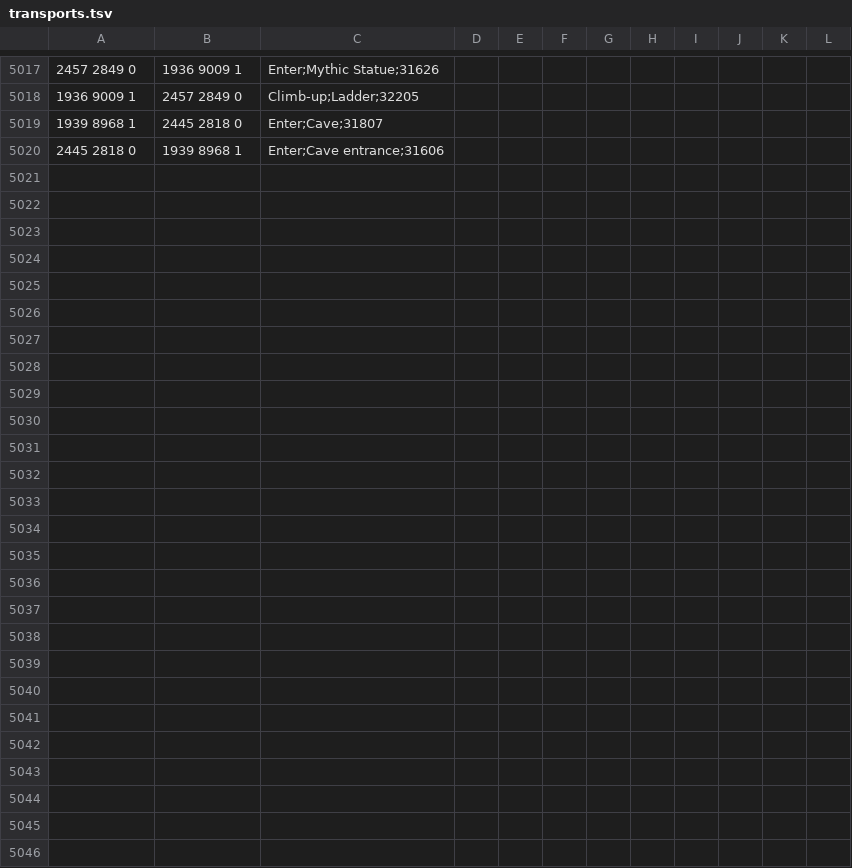
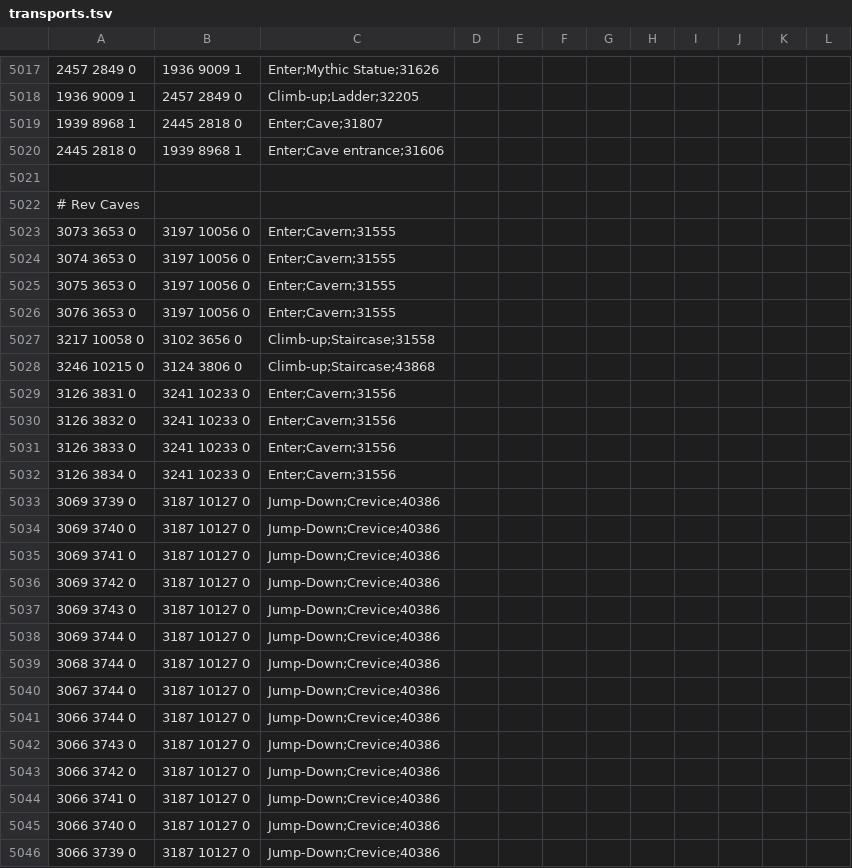
Before and after one commit to NewGenEng/Microbot, a TSV file: runelite-client/src/main/resources/net/runelite/client/plugins/microbot/shortestpath/transports.tsv, drawn as a sheet; only a part is shown, gaps mark what is left out; the diff names each change by its address in the sheet, - before the commit and + after, or states it on an @@ line.

Commit message:
feat: add transports & agility shortcuts for rev caves chore: cleaned up some older transports

```diff
--- a/runelite-client/src/main/resources/net/runelite/client/plugins/microbot/shortestpath/transports.tsv
+++ b/runelite-client/src/main/resources/net/runelite/client/plugins/microbot/shortestpath/transports.tsv
+row 5021: (empty)
+row 5022: # Rev Caves
+row 5023: 3073 3653 0 | 3197 10056 0 | Enter;Cavern;31555
+row 5024: 3074 3653 0 | 3197 10056 0 | Enter;Cavern;31555
+row 5025: 3075 3653 0 | 3197 10056 0 | Enter;Cavern;31555
+row 5026: 3076 3653 0 | 3197 10056 0 | Enter;Cavern;31555
+row 5027: 3217 10058 0 | 3102 3656 0 | Climb-up;Staircase;31558
+row 5028: 3246 10215 0 | 3124 3806 0 | Climb-up;Staircase;43868
+row 5029: 3126 3831 0 | 3241 10233 0 | Enter;Cavern;31556
+row 5030: 3126 3832 0 | 3241 10233 0 | Enter;Cavern;31556
+row 5031: 3126 3833 0 | 3241 10233 0 | Enter;Cavern;31556
+row 5032: 3126 3834 0 | 3241 10233 0 | Enter;Cavern;31556
+row 5033: 3069 3739 0 | 3187 10127 0 | Jump-Down;Crevice;40386
+row 5034: 3069 3740 0 | 3187 10127 0 | Jump-Down;Crevice;40386
+row 5035: 3069 3741 0 | 3187 10127 0 | Jump-Down;Crevice;40386
+row 5036: 3069 3742 0 | 3187 10127 0 | Jump-Down;Crevice;40386
+row 5037: 3069 3743 0 | 3187 10127 0 | Jump-Down;Crevice;40386
+row 5038: 3069 3744 0 | 3187 10127 0 | Jump-Down;Crevice;40386
+row 5039: 3068 3744 0 | 3187 10127 0 | Jump-Down;Crevice;40386
+row 5040: 3067 3744 0 | 3187 10127 0 | Jump-Down;Crevice;40386
+row 5041: 3066 3744 0 | 3187 10127 0 | Jump-Down;Crevice;40386
+row 5042: 3066 3743 0 | 3187 10127 0 | Jump-Down;Crevice;40386
+row 5043: 3066 3742 0 | 3187 10127 0 | Jump-Down;Crevice;40386
+row 5044: 3066 3741 0 | 3187 10127 0 | Jump-Down;Crevice;40386
+row 5045: 3066 3740 0 | 3187 10127 0 | Jump-Down;Crevice;40386
+row 5046: 3066 3739 0 | 3187 10127 0 | Jump-Down;Crevice;40386
```
Also changed, not shown: runelite-client/src/main/resources/net/runelite/client/plugins/microbot/shortestpath/agility_shortcuts.tsv, runelite-client/src/main/resources/net/runelite/client/plugins/microbot/shortestpath/ships.tsv, 2 other files.
